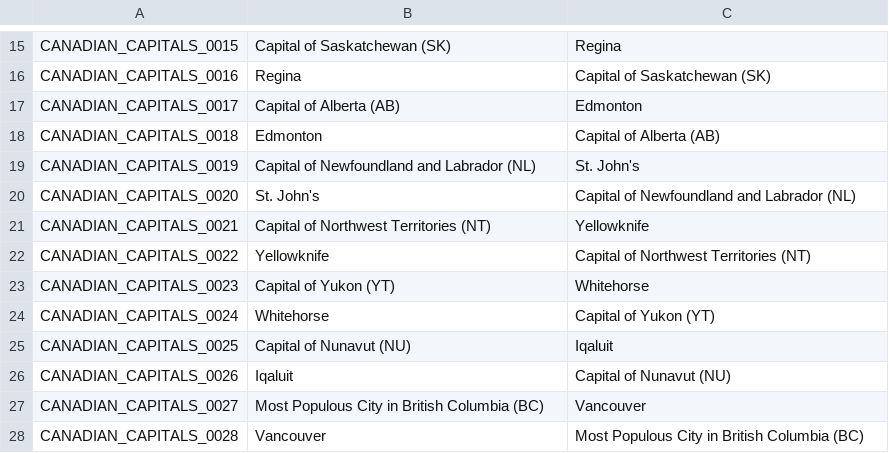
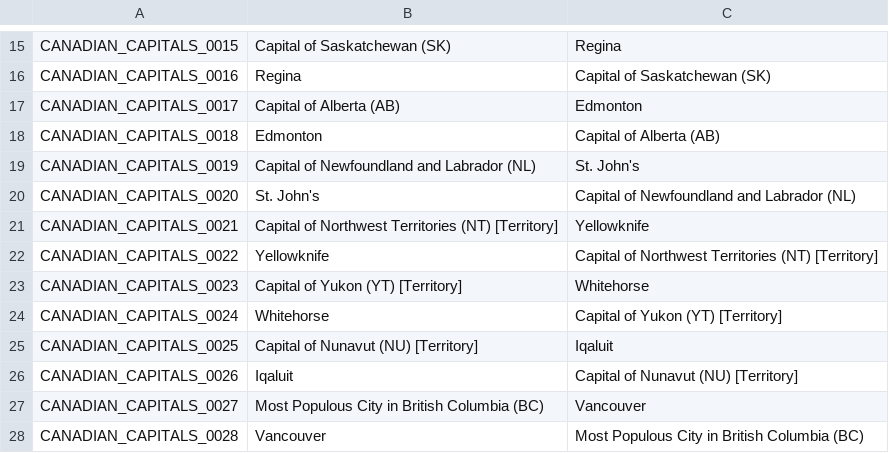
Before and after one commit to joevandevusse/AnkiPrepper, a CSV file: anki_decks/canadian_capitals.csv, drawn as a sheet; only a part is shown, gaps mark what is left out.

Commit message:
Canadian capitals/cities fix

```diff
--- a/anki_decks/canadian_capitals.csv
+++ b/anki_decks/canadian_capitals.csv
@@ -20,8 +20,8 @@ CANADIAN_CAPITALS_0019,Capital of Newfoundland and Labrador (NL),St. John's
 CANADIAN_CAPITALS_0020,St. John's,Capital of Newfoundland and Labrador (NL)
-CANADIAN_CAPITALS_0021,Capital of Northwest Territories (NT),Yellowknife
-CANADIAN_CAPITALS_0022,Yellowknife,Capital of Northwest Territories (NT)
-CANADIAN_CAPITALS_0023,Capital of Yukon (YT),Whitehorse
-CANADIAN_CAPITALS_0024,Whitehorse,Capital of Yukon (YT)
-CANADIAN_CAPITALS_0025,Capital of Nunavut (NU),Iqaluit
-CANADIAN_CAPITALS_0026,Iqaluit,Capital of Nunavut (NU)
+CANADIAN_CAPITALS_0021,Capital of Northwest Territories (NT) [Territory],Yellowknife
+CANADIAN_CAPITALS_0022,Yellowknife,Capital of Northwest Territories (NT) [Territory]
+CANADIAN_CAPITALS_0023,Capital of Yukon (YT) [Territory],Whitehorse
+CANADIAN_CAPITALS_0024,Whitehorse,Capital of Yukon (YT) [Territory]
+CANADIAN_CAPITALS_0025,Capital of Nunavut (NU) [Territory],Iqaluit
+CANADIAN_CAPITALS_0026,Iqaluit,Capital of Nunavut (NU) [Territory]
 CANADIAN_CAPITALS_0027,Most Populous City in British Columbia (BC),Vancouver
```
